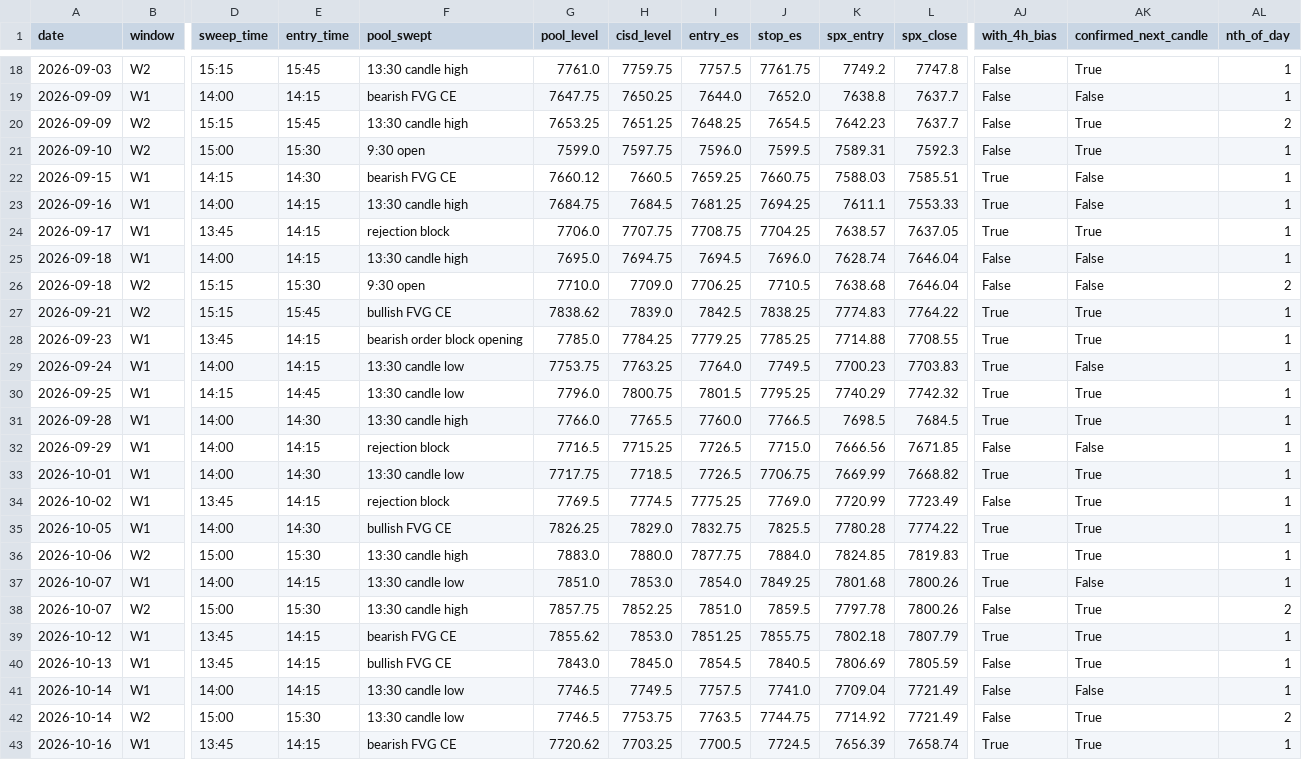
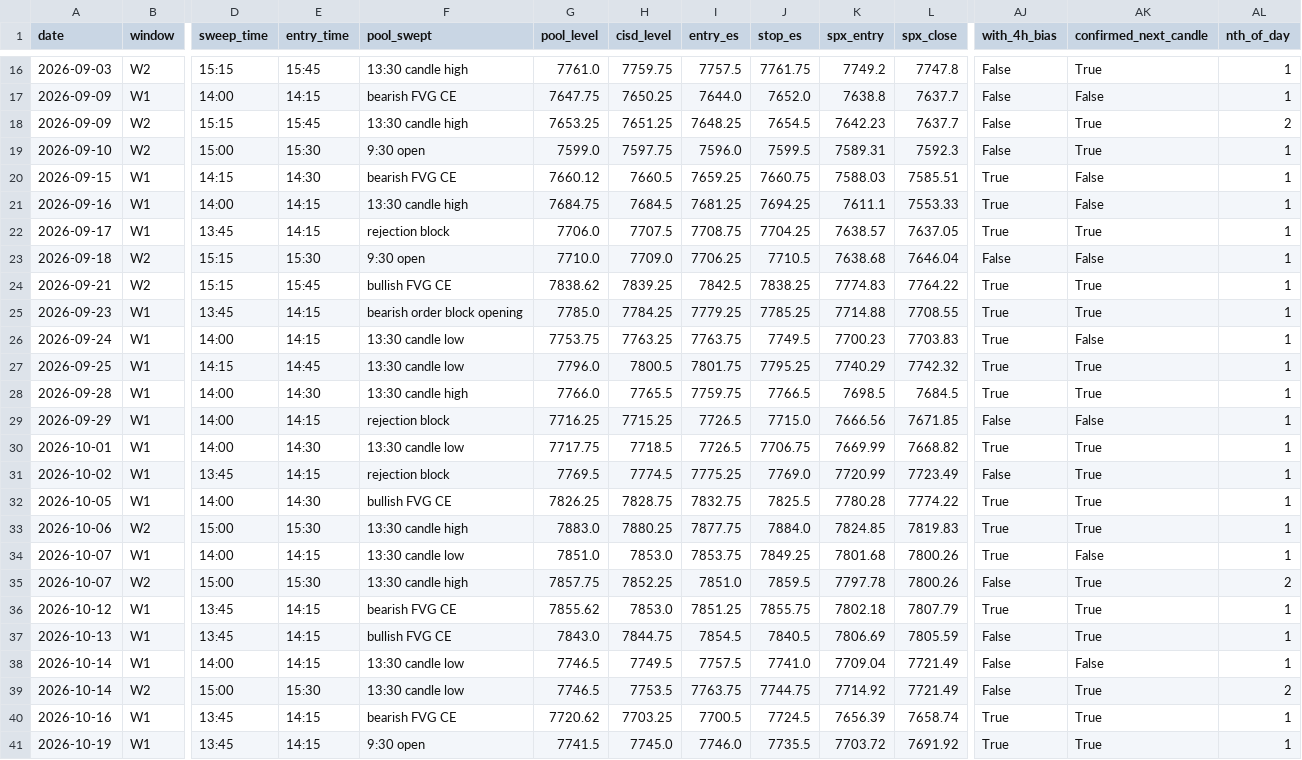
Before and after one commit to thetrinmillenia/belle-backtest, a CSV file: results/signals_15m.csv, drawn as a sheet; only a part is shown, gaps mark what is left out; removed rows and columns are numbered as before the commit, all else as after; rows hold the shown columns only; the diff covers the shown part only; the diff names each change by its address in the sheet, - before the commit and + after, or states it on an @@ line.

```diff
--- a/results/signals_15m.csv
+++ b/results/signals_15m.csv
-H22 (cisd_level): 7707.75
+H22 (cisd_level): 7707.5
-row 25: 2026-09-18 | W1 | 14:00 | 14:15 | 13:30 candle high | 7695.0 | 7694.75 | 7694.5 | 7696.0 | 7628.74 | 7646.04 | False | False | 1
-AL23 (nth_of_day): 2
+AL23 (nth_of_day): 1
-H24 (cisd_level): 7839.0
+H24 (cisd_level): 7839.25
-I26 (entry_es): 7764.0
+I26 (entry_es): 7763.75
-H27 (cisd_level): 7800.75
+H27 (cisd_level): 7800.5
-I27 (entry_es): 7801.5
+I27 (entry_es): 7801.75
-I28 (entry_es): 7760.0
+I28 (entry_es): 7759.75
-G29 (pool_level): 7716.5
+G29 (pool_level): 7716.25
-H32 (cisd_level): 7829.0
+H32 (cisd_level): 7828.75
-H33 (cisd_level): 7880.0
+H33 (cisd_level): 7880.25
-I34 (entry_es): 7854.0
+I34 (entry_es): 7853.75
-H37 (cisd_level): 7845.0
+H37 (cisd_level): 7844.75
-H39 (cisd_level): 7753.75
+H39 (cisd_level): 7753.5
-I39 (entry_es): 7763.5
+I39 (entry_es): 7763.75
+row 41: 2026-10-19 | W1 | 13:45 | 14:15 | 9:30 open | 7741.5 | 7745.0 | 7746.0 | 7735.5 | 7703.72 | 7691.92 | True | True | 1
```
Also changed, not shown: 2 removed rows and 20 edited cells elsewhere in this file, data/ESF.csv, data/GSPC.csv, 4 other files.
